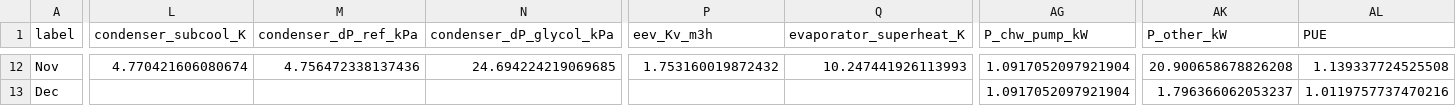
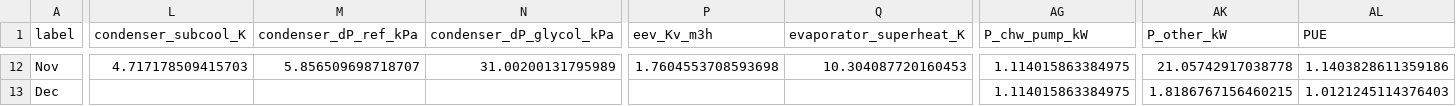
Before and after one commit to younes-heidari/IRCC-Data-Center, a CSV file: report/tables/performance/monthly/monthly_report.csv, drawn as a sheet; only a part is shown, gaps mark what is left out; the diff covers the shown part only; the diff names each change by its address in the sheet, - before the commit and + after, or states it on an @@ line.

```diff
--- a/report/tables/performance/monthly/monthly_report.csv
+++ b/report/tables/performance/monthly/monthly_report.csv
-L12 (condenser_subcool_K): 4.770421606080674
+L12 (condenser_subcool_K): 4.717178509415703
-M12 (condenser_dP_ref_kPa): 4.756472338137436
+M12 (condenser_dP_ref_kPa): 5.856509698718707
-N12 (condenser_dP_glycol_kPa): 24.694224219069685
+N12 (condenser_dP_glycol_kPa): 31.00200131795989
-P12 (eev_Kv_m3h): 1.753160019872432
+P12 (eev_Kv_m3h): 1.7604553708593698
-Q12 (evaporator_superheat_K): 10.247441926113993
+Q12 (evaporator_superheat_K): 10.304087720160453
-AG12:AG13 (P_chw_pump_kW): 1.0917052097921904
+AG12:AG13 (P_chw_pump_kW): 1.114015863384975
-AK12 (P_other_kW): 20.900658678826208
+AK12 (P_other_kW): 21.05742917038778
-AL12 (PUE): 1.139337724525508
+AL12 (PUE): 1.1403828611359186
-AK13 (P_other_kW): 1.796366062053237
+AK13 (P_other_kW): 1.8186767156460215
-AL13 (PUE): 1.0119757737470216
+AL13 (PUE): 1.0121245114376403
```
Also changed, not shown: 109 edited cells elsewhere in this file, report/tables/performance/seasonal/seasonal_report.csv, 11 other files.
